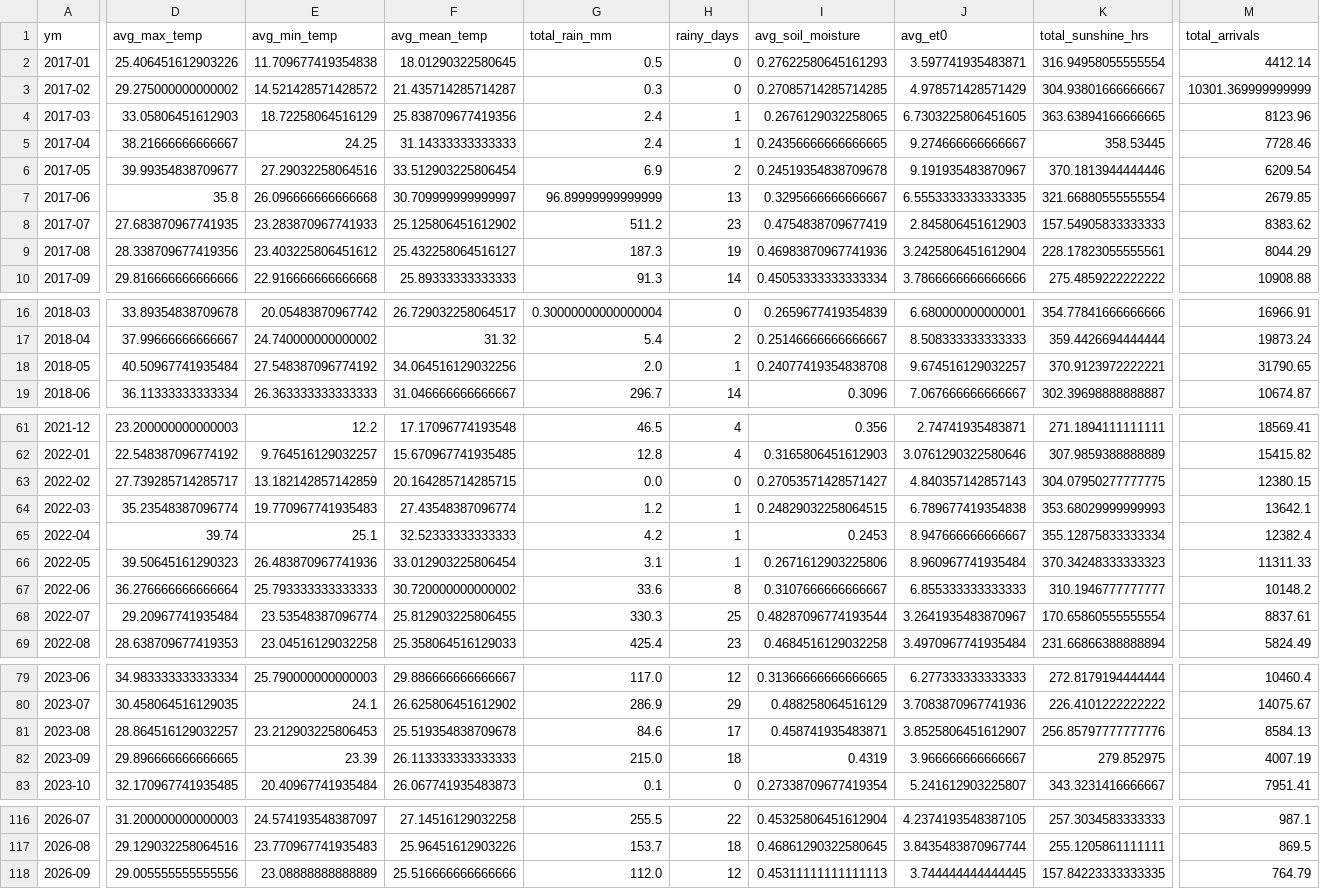
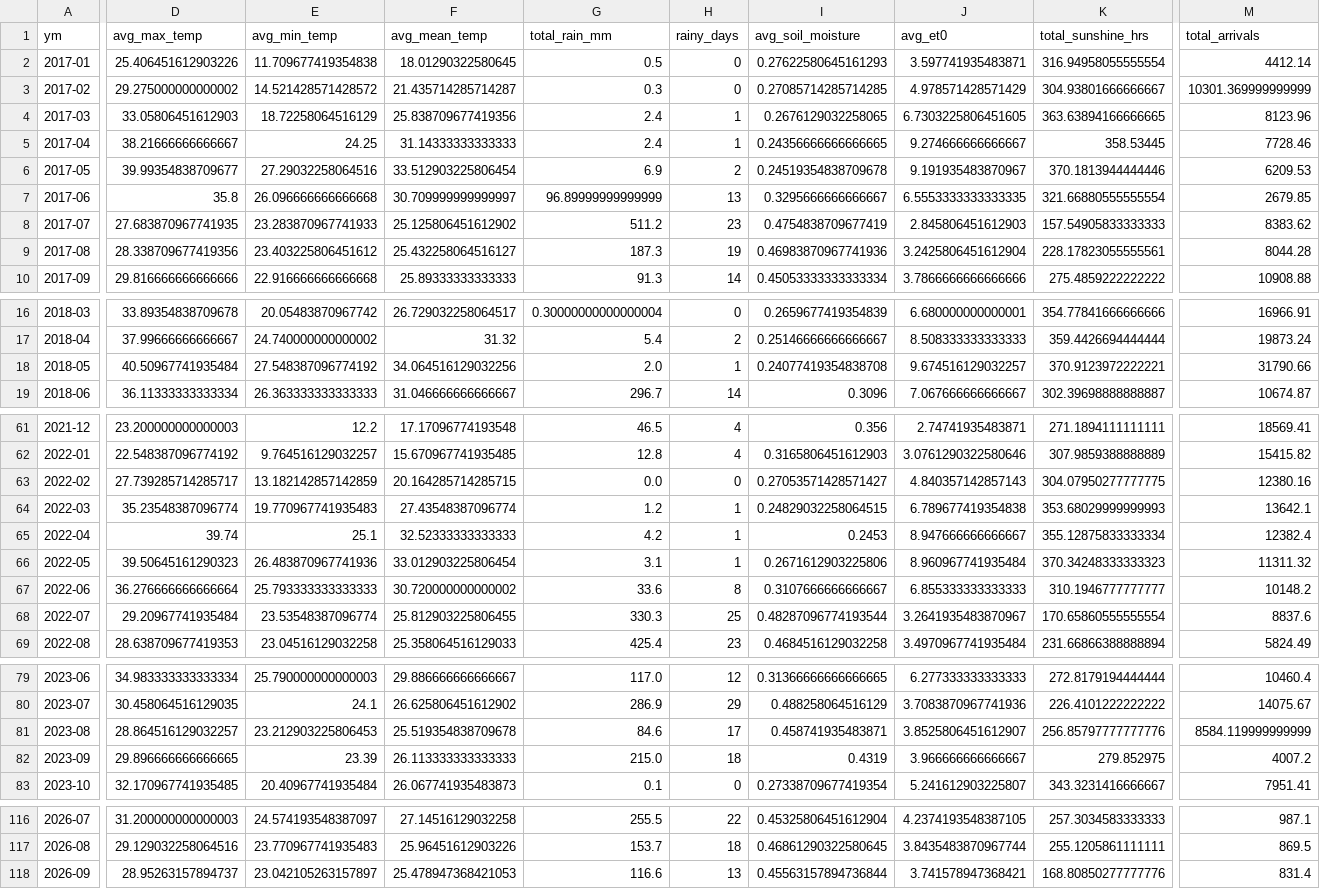
Before and after one commit to Prayas-dev-acc/mandi, a CSV file: weather_monthly.csv, drawn as a sheet; only a part is shown, gaps mark what is left out; the diff covers the shown part only; the diff names each change by its address in the sheet, - before the commit and + after, or states it on an @@ line.

```diff
--- a/weather_monthly.csv
+++ b/weather_monthly.csv
-M6 (total_arrivals): 6209.54
+M6 (total_arrivals): 6209.53
-M9 (total_arrivals): 8044.29
+M9 (total_arrivals): 8044.28
-M18 (total_arrivals): 31790.65
+M18 (total_arrivals): 31790.66
-M63 (total_arrivals): 12380.15
+M63 (total_arrivals): 12380.16
-M66 (total_arrivals): 11311.33
+M66 (total_arrivals): 11311.32
-M68 (total_arrivals): 8837.61
+M68 (total_arrivals): 8837.6
-M81 (total_arrivals): 8584.13
+M81 (total_arrivals): 8584.119999999999
-M82 (total_arrivals): 4007.19
+M82 (total_arrivals): 4007.2
-D118 (avg_max_temp): 29.005555555555556
+D118 (avg_max_temp): 28.95263157894737
-E118 (avg_min_temp): 23.08888888888889
+E118 (avg_min_temp): 23.042105263157897
-F118 (avg_mean_temp): 25.516666666666666
+F118 (avg_mean_temp): 25.478947368421053
-G118 (total_rain_mm): 112.0
+G118 (total_rain_mm): 116.6
-H118 (rainy_days): 12
+H118 (rainy_days): 13
-I118 (avg_soil_moisture): 0.45311111111111113
+I118 (avg_soil_moisture): 0.45563157894736844
-J118 (avg_et0): 3.744444444444445
+J118 (avg_et0): 3.741578947368421
-K118 (total_sunshine_hrs): 157.84223333333335
+K118 (total_sunshine_hrs): 168.80850277777776
-M118 (total_arrivals): 764.79
+M118 (total_arrivals): 831.4
```
Also changed, not shown: 5 edited cells elsewhere in this file, 2 other files.
